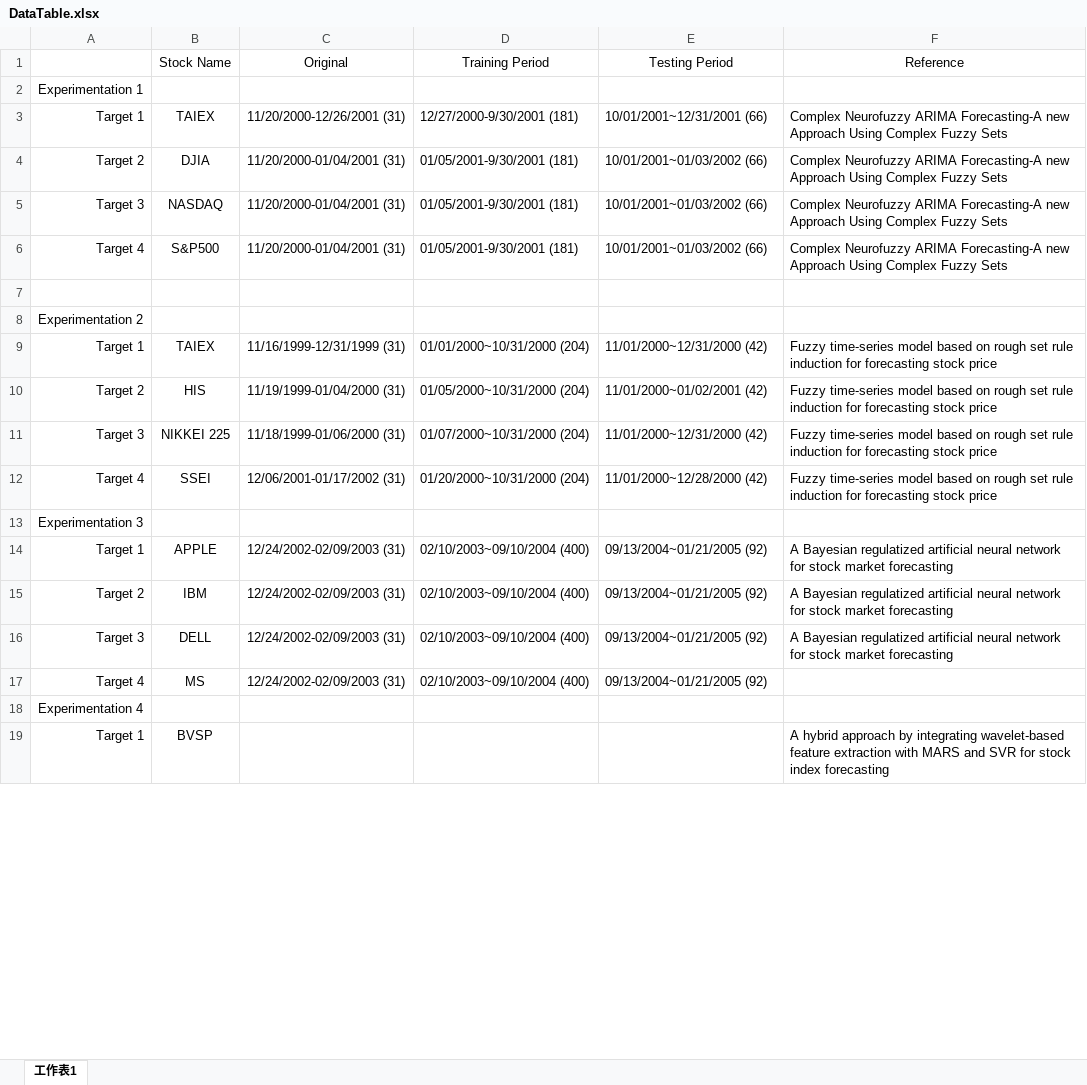
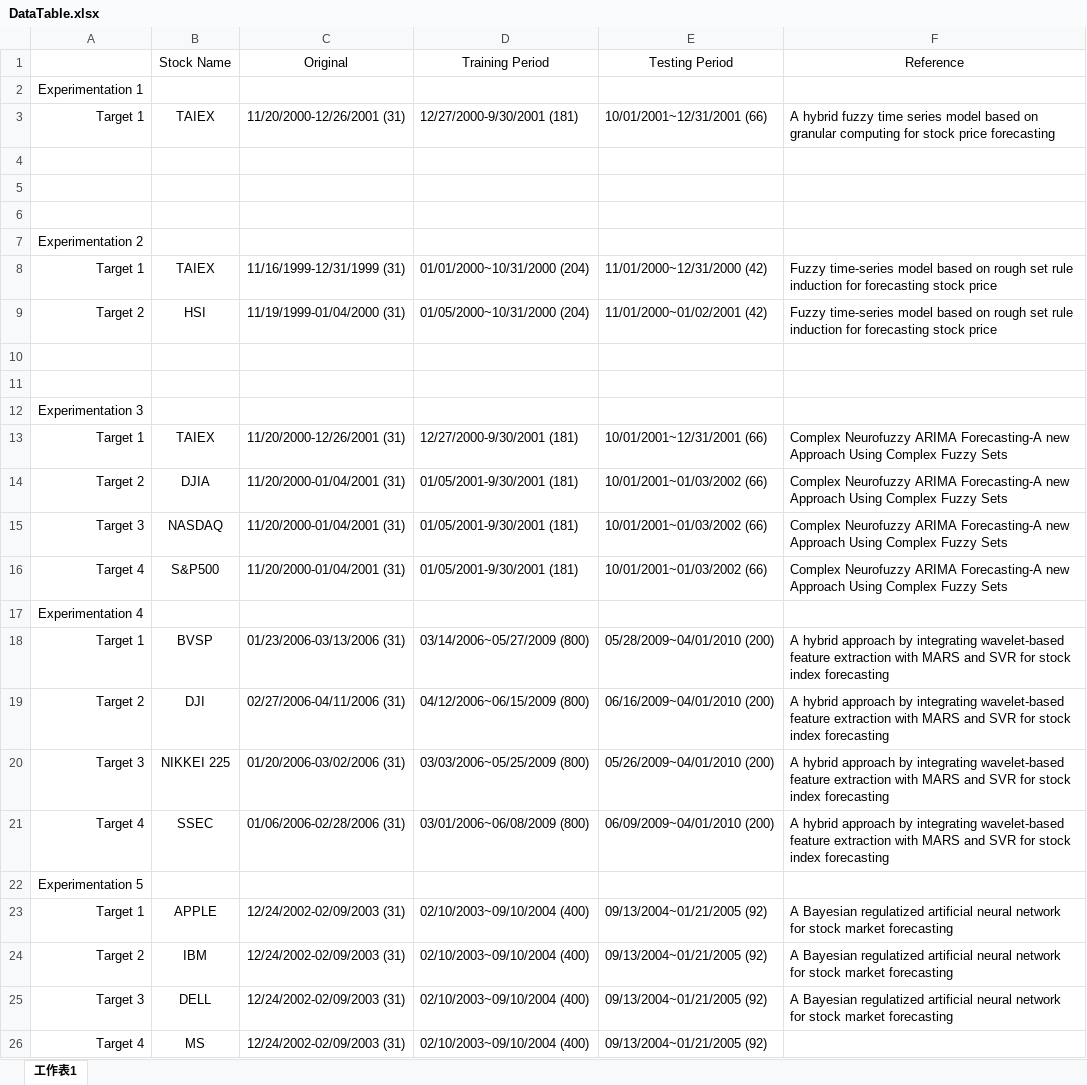
Before and after one commit to add11013/AI, an Excel workbook: Master Dissertation/Data/DataTable.xlsx, sheet 工作表1, drawn as a sheet; only a part is shown; values as stored, in another font and other column widths than the file's, no borders; removed rows and columns are numbered as before the commit, all else as after; the diff covers the shown part only; the diff names each change by its address in the sheet, - before the commit and + after, or states it on an @@ line.

```diff
--- a/Master Dissertation/Data/DataTable.xlsx (sheet 工作表1)
+++ b/Master Dissertation/Data/DataTable.xlsx (sheet 工作表1)
+row 3: Target 1 | TAIEX | 11/20/2000-12/26/2001 (31) | 12/27/2000-9/30/2001 (181) | 10/01/2001~12/31/2001 (66) | A hybrid fuzzy time series model based on granular computing for stock price forecasting
+row 4: (empty)
+row 5: (empty)
+row 6: (empty)
@@ row 8 moved to row 7: Experimentation 2 @@
+row 8: Target 1 | TAIEX | 11/16/1999-12/31/1999 (31) | 01/01/2000~10/31/2000 (204) | 11/01/2000~12/31/2000 (42) | Fuzzy time-series model based on rough set rule induction for forecasting stock price
+row 9: Target 2 | HSI | 11/19/1999-01/04/2000 (31) | 01/05/2000~10/31/2000 (204) | 11/01/2000~01/02/2001 (42) | Fuzzy time-series model based on rough set rule induction for forecasting stock price
+row 10: (empty)
+row 11: (empty)
@@ row 13 moved to row 12: Experimentation 3 @@
-A17: (empty)
+A17: Experimentation 4
-B18 (Stock Name): TAIEX
+B18 (Stock Name): BVSP
-C18 (Original): 11/16/1999-12/31/1999 (31)
+C18 (Original): 01/23/2006-03/13/2006 (31)
-D18 (Training Period): 01/01/2000~10/31/2000 (204)
+D18 (Training Period): 03/14/2006~05/27/2009 (800)
-E18 (Testing Period): 11/01/2000~12/31/2000 (42)
+E18 (Testing Period): 05/28/2009~04/01/2010 (200)
-F18:F21 (Reference): Fuzzy time-series model based on rough set rule induction for forecasting stock price
+F18:F21 (Reference): A hybrid approach by integrating wavelet-based feature extraction with MARS and SVR for stock index forecasting
-B19 (Stock Name): HIS
+B19 (Stock Name): DJI
-C19 (Original): 11/19/1999-01/04/2000 (31)
+C19 (Original): 02/27/2006-04/11/2006 (31)
-D19 (Training Period): 01/05/2000~10/31/2000 (204)
+D19 (Training Period): 04/12/2006~06/15/2009 (800)
-E19 (Testing Period): 11/01/2000~01/02/2001 (42)
+E19 (Testing Period): 06/16/2009~04/01/2010 (200)
-C20 (Original): 11/18/1999-01/06/2000 (31)
+C20 (Original): 01/20/2006-03/02/2006 (31)
-D20 (Training Period): 01/07/2000~10/31/2000 (204)
+D20 (Training Period): 03/03/2006~05/25/2009 (800)
-E20 (Testing Period): 11/01/2000~12/31/2000 (42)
+E20 (Testing Period): 05/26/2009~04/01/2010 (200)
-B21 (Stock Name): SSEI
+B21 (Stock Name): SSEC
-C21 (Original): 12/06/2001-01/17/2002 (31)
+C21 (Original): 01/06/2006-02/28/2006 (31)
-D21 (Training Period): 01/20/2000~10/31/2000 (204)
+D21 (Training Period): 03/01/2006~06/08/2009 (800)
-E21 (Testing Period): 11/01/2000~12/28/2000 (42)
+E21 (Testing Period): 06/09/2009~04/01/2010 (200)
@@ row 23 moved to row 22: Experimentation 5 @@
-row 18: Experimentation 4
-row 19: Target 1 | BVSP |  |  |  | A hybrid approach by integrating wavelet-based feature extraction with MARS and SVR for stock index forecasting
```
Also changed, not shown: 2 added rows and 11 removed rows elsewhere in this sheet, 55 other files.
